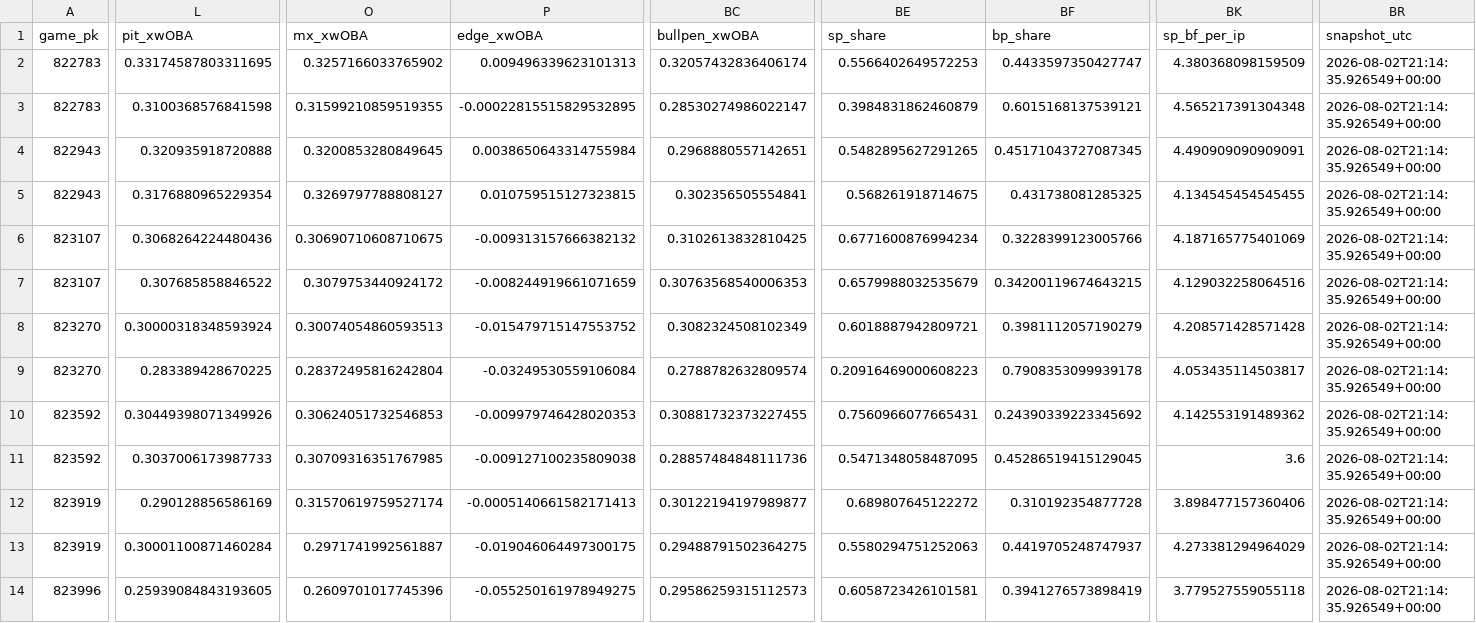
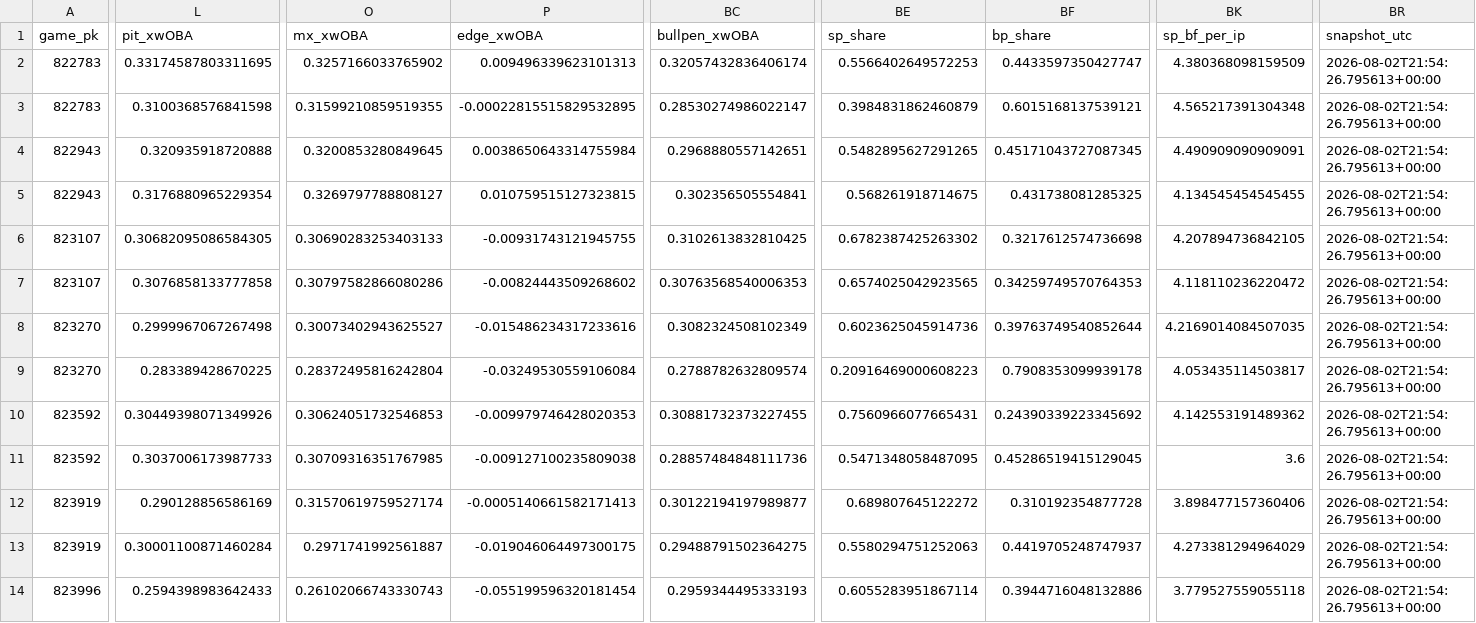
Before and after one commit to Dave356w/Dave356w, a CSV file: data/leans_2026-08-02_xw.csv, drawn as a sheet; only a part is shown, gaps mark what is left out; the diff covers the shown part only; the diff names each change by its address in the sheet, - before the commit and + after, or states it on an @@ line.

```diff
--- a/data/leans_2026-08-02_xw.csv
+++ b/data/leans_2026-08-02_xw.csv
-BR2:BR14 (snapshot_utc): 2026-08-02T21:14:35.926549+00:00
+BR2:BR14 (snapshot_utc): 2026-08-02T21:54:26.795613+00:00
-L6 (pit_xwOBA): 0.3068264224480436
+L6 (pit_xwOBA): 0.30682095086584305
-O6 (mx_xwOBA): 0.30690710608710675
+O6 (mx_xwOBA): 0.30690283253403133
-P6 (edge_xwOBA): -0.009313157666382132
+P6 (edge_xwOBA): -0.00931743121945755
-BE6 (sp_share): 0.6771600876994234
+BE6 (sp_share): 0.6782387425263302
-BF6 (bp_share): 0.3228399123005766
+BF6 (bp_share): 0.3217612574736698
-BK6 (sp_bf_per_ip): 4.187165775401069
+BK6 (sp_bf_per_ip): 4.207894736842105
-L7 (pit_xwOBA): 0.307685858846522
+L7 (pit_xwOBA): 0.3076858133777858
-O7 (mx_xwOBA): 0.3079753440924172
+O7 (mx_xwOBA): 0.30797582866080286
-P7 (edge_xwOBA): -0.008244919661071659
+P7 (edge_xwOBA): -0.00824443509268602
-BE7 (sp_share): 0.6579988032535679
+BE7 (sp_share): 0.6574025042923565
-BF7 (bp_share): 0.34200119674643215
+BF7 (bp_share): 0.34259749570764353
-BK7 (sp_bf_per_ip): 4.129032258064516
+BK7 (sp_bf_per_ip): 4.118110236220472
-L8 (pit_xwOBA): 0.30000318348593924
+L8 (pit_xwOBA): 0.2999967067267498
-O8 (mx_xwOBA): 0.30074054860593513
+O8 (mx_xwOBA): 0.30073402943625527
-P8 (edge_xwOBA): -0.015479715147553752
+P8 (edge_xwOBA): -0.015486234317233616
-BE8 (sp_share): 0.6018887942809721
+BE8 (sp_share): 0.6023625045914736
-BF8 (bp_share): 0.3981112057190279
+BF8 (bp_share): 0.39763749540852644
-BK8 (sp_bf_per_ip): 4.208571428571428
+BK8 (sp_bf_per_ip): 4.2169014084507035
-L14 (pit_xwOBA): 0.25939084843193605
+L14 (pit_xwOBA): 0.2594398983642433
-O14 (mx_xwOBA): 0.2609701017745396
+O14 (mx_xwOBA): 0.26102066743330743
-P14 (edge_xwOBA): -0.055250161978949275
+P14 (edge_xwOBA): -0.055199596320181454
-BC14 (bullpen_xwOBA): 0.29586259315112573
+BC14 (bullpen_xwOBA): 0.2959344495333193
-BE14 (sp_share): 0.6058723426101581
+BE14 (sp_share): 0.6055283951867114
-BF14 (bp_share): 0.3941276573898419
+BF14 (bp_share): 0.3944716048132886
```
Also changed, not shown: 121 edited cells elsewhere in this file, data/leans_2026-08-02_pl.csv, data/mlb_lean_ledger.csv, 1 other file.
